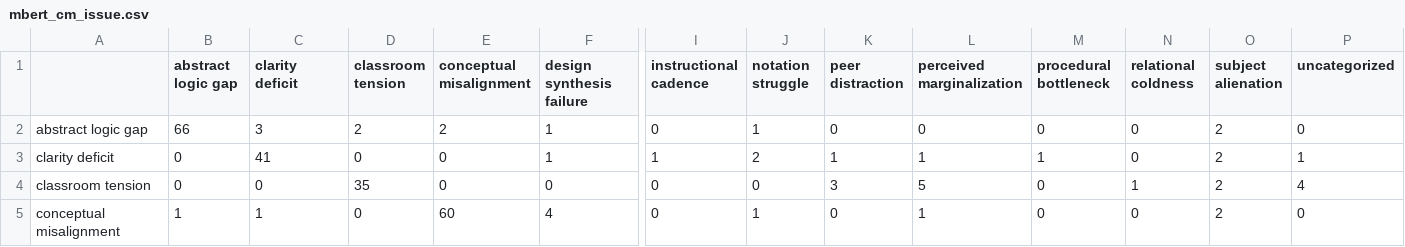
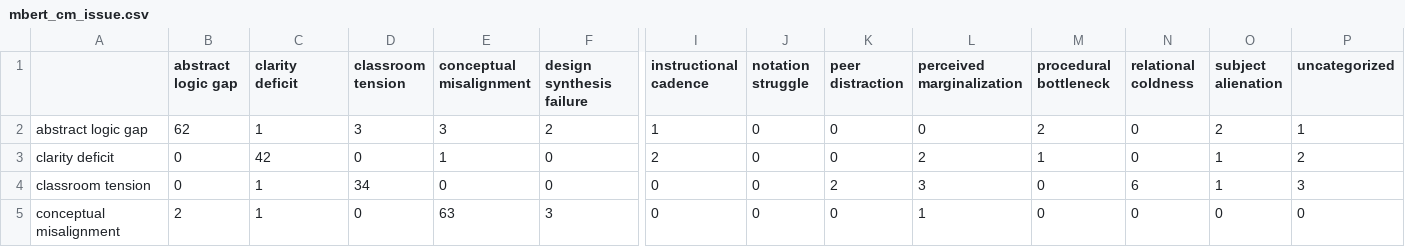
Before and after one commit to francis-villapando/feeana, a CSV file: scripts/training/reports/mbert_cm_issue.csv, drawn as a sheet; only a part is shown, gaps mark what is left out; the diff covers the shown part only; the diff names each change by its address in the sheet, - before the commit and + after, or states it on an @@ line.

```diff
--- a/scripts/training/reports/mbert_cm_issue.csv
+++ b/scripts/training/reports/mbert_cm_issue.csv
-B2 (abstract logic gap): 66
+B2 (abstract logic gap): 62
-C2 (clarity deficit): 3
+C2 (clarity deficit): 1
-D2 (classroom tension): 2
+D2 (classroom tension): 3
-E2 (conceptual misalignment): 2
+E2 (conceptual misalignment): 3
-F2 (design synthesis failure): 1
+F2 (design synthesis failure): 2
-I2 (instructional cadence): 0
+I2 (instructional cadence): 1
-J2 (notation struggle): 1
+J2 (notation struggle): 0
-M2 (procedural bottleneck): 0
+M2 (procedural bottleneck): 2
-P2 (uncategorized): 0
+P2 (uncategorized): 1
-C3 (clarity deficit): 41
+C3 (clarity deficit): 42
-E3 (conceptual misalignment): 0
+E3 (conceptual misalignment): 1
-F3 (design synthesis failure): 1
+F3 (design synthesis failure): 0
-I3 (instructional cadence): 1
+I3 (instructional cadence): 2
-J3 (notation struggle): 2
+J3 (notation struggle): 0
-K3 (peer distraction): 1
+K3 (peer distraction): 0
-L3 (perceived marginalization): 1
+L3 (perceived marginalization): 2
-O3:O4 (subject alienation): 2
+O3:O4 (subject alienation): 1
-P3 (uncategorized): 1
+P3 (uncategorized): 2
-C4 (clarity deficit): 0
+C4 (clarity deficit): 1
-D4 (classroom tension): 35
+D4 (classroom tension): 34
-K4 (peer distraction): 3
+K4 (peer distraction): 2
-L4 (perceived marginalization): 5
+L4 (perceived marginalization): 3
-N4 (relational coldness): 1
+N4 (relational coldness): 6
-P4 (uncategorized): 4
+P4 (uncategorized): 3
-B5 (abstract logic gap): 1
+B5 (abstract logic gap): 2
-E5 (conceptual misalignment): 60
+E5 (conceptual misalignment): 63
-F5 (design synthesis failure): 4
+F5 (design synthesis failure): 3
-J5 (notation struggle): 1
+J5 (notation struggle): 0
-O5 (subject alienation): 2
+O5 (subject alienation): 0
```
Also changed, not shown: 76 edited cells elsewhere in this file, scripts/training/reports/distilxlmr_cm_issue.csv, scripts/training/reports/model_comparison.csv, 6 other files.
